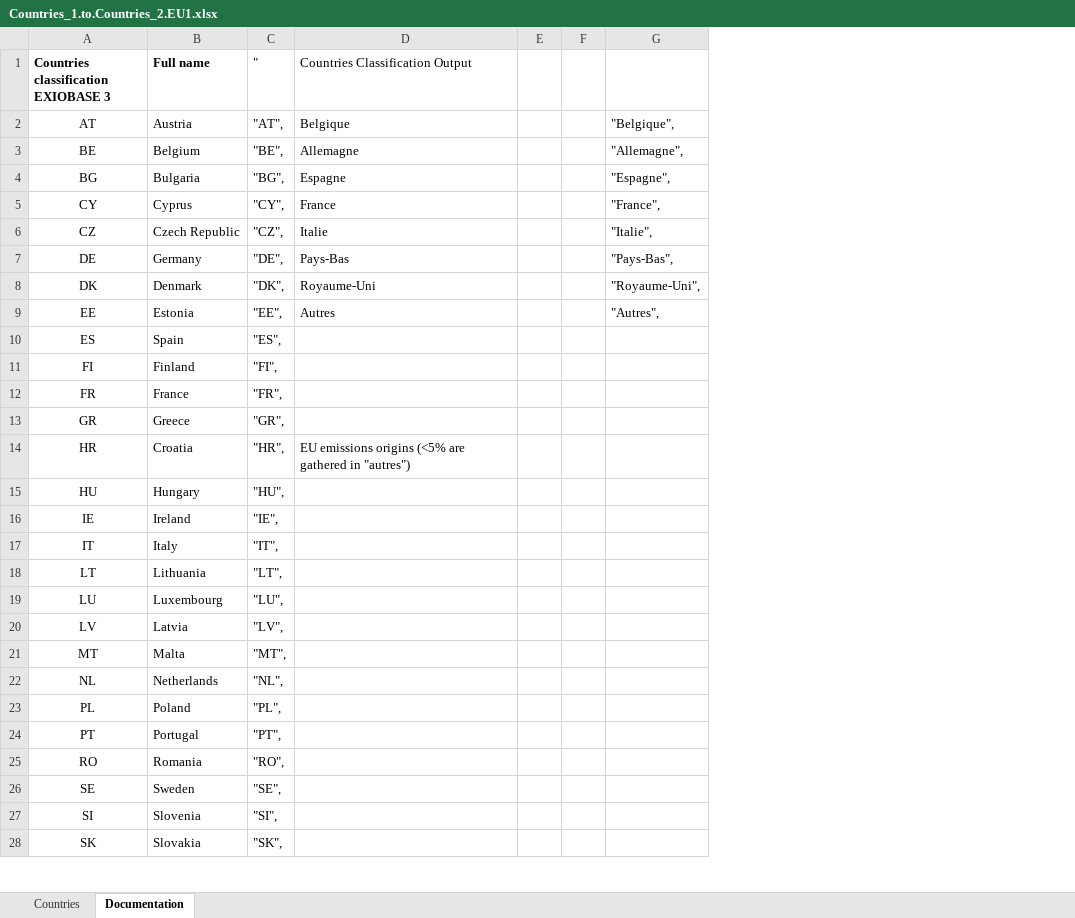
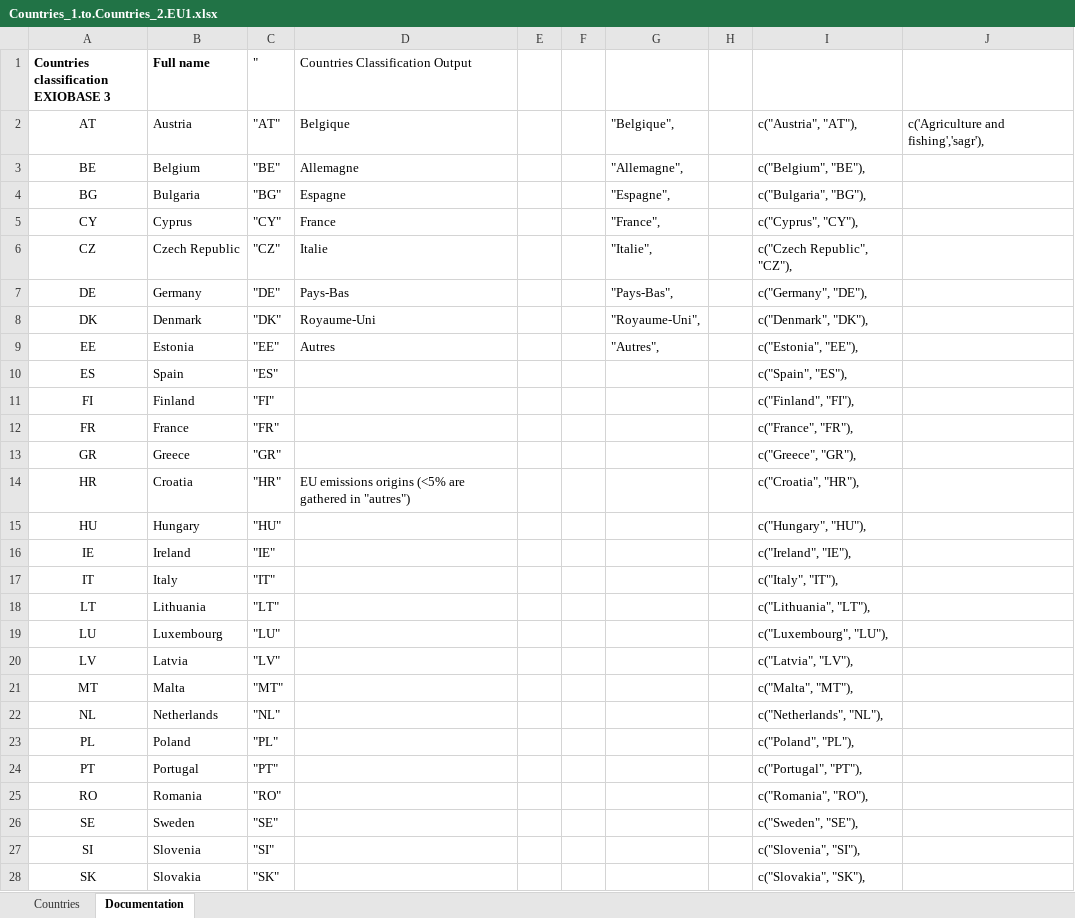
Before and after one commit to OFCE/EmissionsIndicators, an Excel workbook: data_in/bridges/Countries_1.to.Countries_2.EU1.xlsx, sheet Documentation, drawn as a sheet; only a part is shown; values as stored, in another font and other column widths than the file's, no borders; the diff covers the shown part only; the diff names each change by its address in the sheet, - before the commit and + after, or states it on an @@ line.

Commit message:
Add bridges

```diff
--- a/data_in/bridges/Countries_1.to.Countries_2.EU1.xlsx (sheet Documentation)
+++ b/data_in/bridges/Countries_1.to.Countries_2.EU1.xlsx (sheet Documentation)
+column H, empty
+column I, rows 2-28: c("Austria", "AT"), | c("Belgium", "BE"), | c("Bulgaria", "BG"), | c("Cyprus", "CY"), | c("Czech Republic", "CZ"), | c("Germany", "DE"), | c("Denmark", "DK"), | c("Estonia", "EE"), | c("Spain", "ES"), | c("Finland", "FI"), | c("France", "FR"), | c("Greece", "GR"), | c("Croatia", "HR"), | c("Hungary", "HU"), | c("Ireland", "IE"), | c("Italy", "IT"), | c("Lithuania", "LT"), | c("Luxembourg", "LU"), | c("Latvia", "LV"), | c("Malta", "MT"), | c("Netherlands", "NL"), | c("Poland", "PL"), | c("Portugal", "PT"), | c("Romania", "RO"), | c("Sweden", "SE"), | c("Slovenia", "SI"), | c("Slovakia", "SK"),
+column J, row 2: c('Agriculture and fishing','sagr'),
-C2 ("): "AT",
+C2 ("): "AT"
-C3 ("): "BE",
+C3 ("): "BE"
-C4 ("): "BG",
+C4 ("): "BG"
-C5 ("): "CY",
+C5 ("): "CY"
-C6 ("): "CZ",
+C6 ("): "CZ"
-C7 ("): "DE",
+C7 ("): "DE"
-C8 ("): "DK",
+C8 ("): "DK"
-C9 ("): "EE",
+C9 ("): "EE"
-C10 ("): "ES",
+C10 ("): "ES"
-C11 ("): "FI",
+C11 ("): "FI"
-C12 ("): "FR",
+C12 ("): "FR"
-C13 ("): "GR",
+C13 ("): "GR"
-C14 ("): "HR",
+C14 ("): "HR"
-C15 ("): "HU",
+C15 ("): "HU"
-C16 ("): "IE",
+C16 ("): "IE"
-C17 ("): "IT",
+C17 ("): "IT"
-C18 ("): "LT",
+C18 ("): "LT"
-C19 ("): "LU",
+C19 ("): "LU"
-C20 ("): "LV",
+C20 ("): "LV"
-C21 ("): "MT",
+C21 ("): "MT"
-C22 ("): "NL",
+C22 ("): "NL"
-C23 ("): "PL",
+C23 ("): "PL"
-C24 ("): "PT",
+C24 ("): "PT"
-C25 ("): "RO",
+C25 ("): "RO"
-C26 ("): "SE",
+C26 ("): "SE"
-C27 ("): "SI",
+C27 ("): "SI"
-C28 ("): "SK",
+C28 ("): "SK"
```
Also changed, not shown: 22 edited cells elsewhere in this sheet, data_in/bridges/exio3.to.ThreeME_c28.xlsx, 2 other files.
